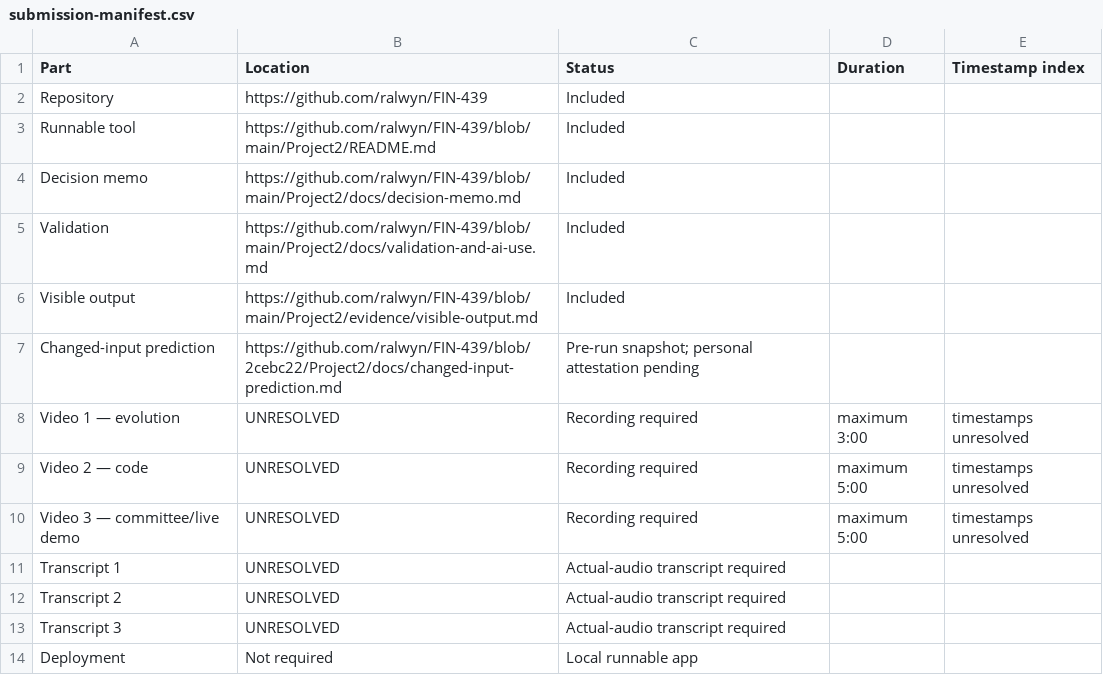
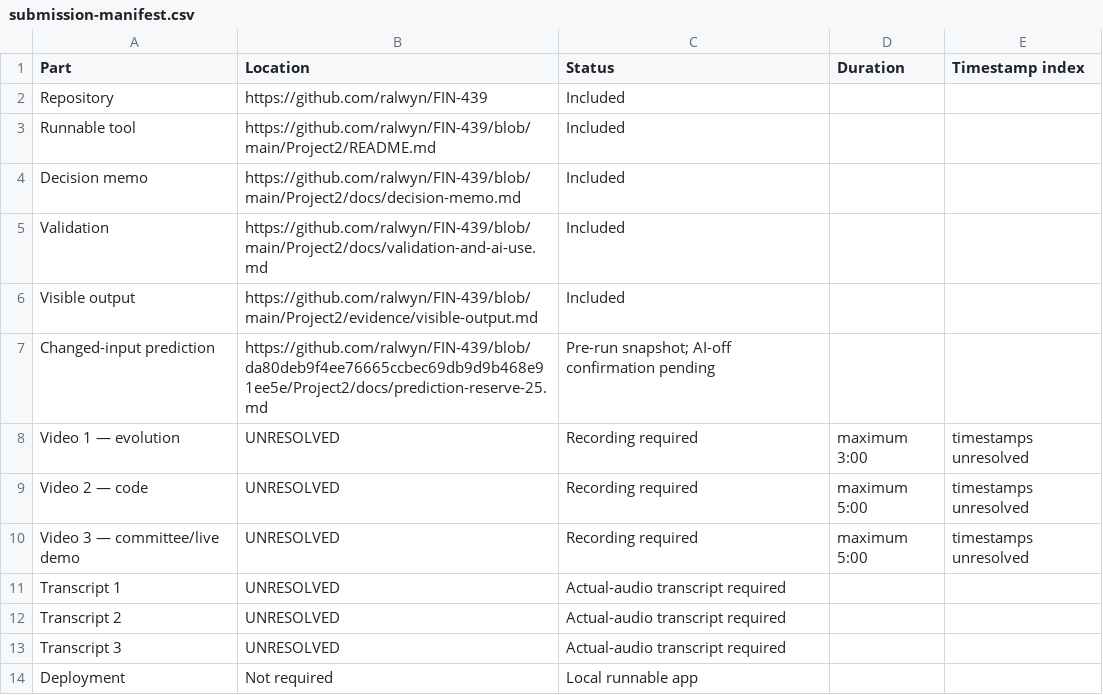
Before and after one commit to ralwyn/FIN-439, a CSV file: Project2/submission-manifest.csv, drawn as a sheet.

Commit message:
Update project manifest and integrity hashes

```diff
--- a/Project2/submission-manifest.csv
+++ b/Project2/submission-manifest.csv
@@ -6,3 +6,3 @@ Validation,https://github.com/ralwyn/FIN-439/blob/main/Project2/docs/validation-
 Visible output,https://github.com/ralwyn/FIN-439/blob/main/Project2/evidence/visible-output.md,Included,,
-Changed-input prediction,https://github.com/ralwyn/FIN-439/blob/2cebc22/Project2/docs/changed-input-prediction.md,Pre-run snapshot; personal attestation pending,,
+Changed-input prediction,https://github.com/ralwyn/FIN-439/blob/da80deb9f4ee76665ccbec69db9d9b468e91ee5e/Project2/docs/prediction-reserve-25.md,Pre-run snapshot; AI-off confirmation pending,,
 Video 1 — evolution,UNRESOLVED,Recording required,maximum 3:00,timestamps unresolved
```
Also changed, not shown: 1 other file.
